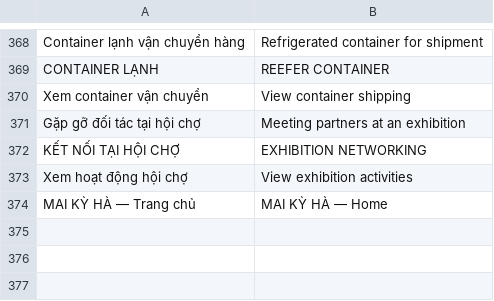
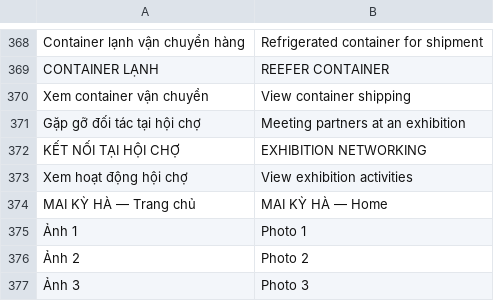
Before and after one commit to MarketingBayneto/mai-ky-ha-seafood, a TSV file: en_translations.tsv, drawn as a sheet; only a part is shown, gaps mark what is left out; the diff names each change by its address in the sheet, - before the commit and + after, or states it on an @@ line.

```diff
--- a/en_translations.tsv
+++ b/en_translations.tsv
+row 375: Ảnh 1 | Photo 1
+row 376: Ảnh 2 | Photo 2
+row 377: Ảnh 3 | Photo 3
```
Also changed, not shown: 59 other files.
